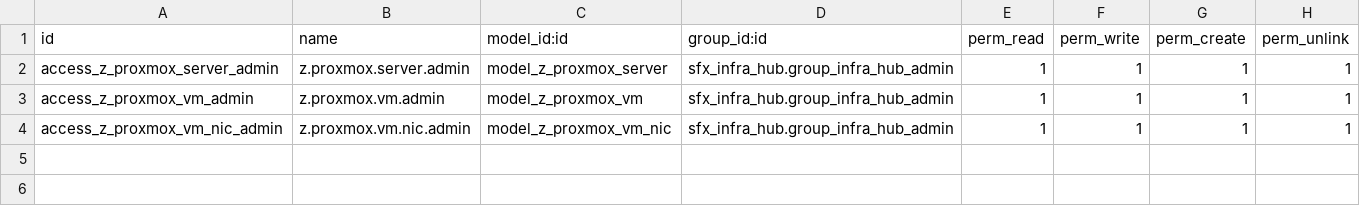
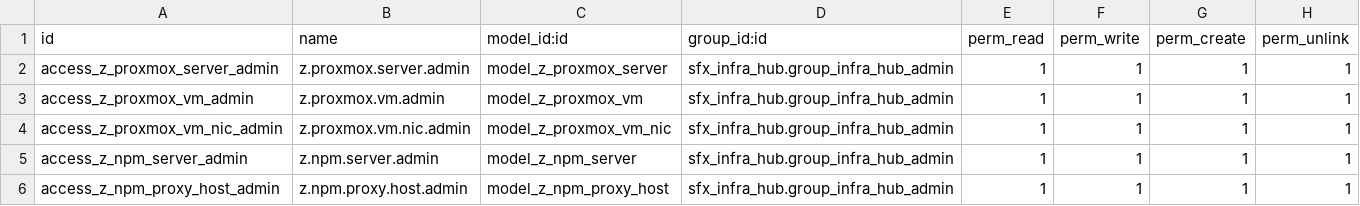
Before and after one commit to nimdasx/odoo_sfx, a CSV file: sfx_infra_hub/security/ir.model.access.csv, drawn as a sheet.

Commit message:
feat: add Nginx Proxy Manager monitoring to Infra Hub
- CRUD NPM servers with single URL field (e.g. http://192.168.0.13:81)
- Sync proxy hosts from NPM API with detailed info (SSL, forward, security settings)
- Proxy hosts archived when no longer found in NPM
- Dashboard updated with NPM section (servers, proxy hosts, SSL status)
- All cards clickable to navigate to filtered list views

```diff
--- a/sfx_infra_hub/security/ir.model.access.csv
+++ b/sfx_infra_hub/security/ir.model.access.csv
@@ -4 +4,3 @@ access_z_proxmox_vm_admin,z.proxmox.vm.admin,model_z_proxmox_vm,sfx_infra_hub.gr
 access_z_proxmox_vm_nic_admin,z.proxmox.vm.nic.admin,model_z_proxmox_vm_nic,sfx_infra_hub.group_infra_hub_admin,1,1,1,1
+access_z_npm_server_admin,z.npm.server.admin,model_z_npm_server,sfx_infra_hub.group_infra_hub_admin,1,1,1,1
+access_z_npm_proxy_host_admin,z.npm.proxy.host.admin,model_z_npm_proxy_host,sfx_infra_hub.group_infra_hub_admin,1,1,1,1
```
Also changed, not shown: 10 other files.
